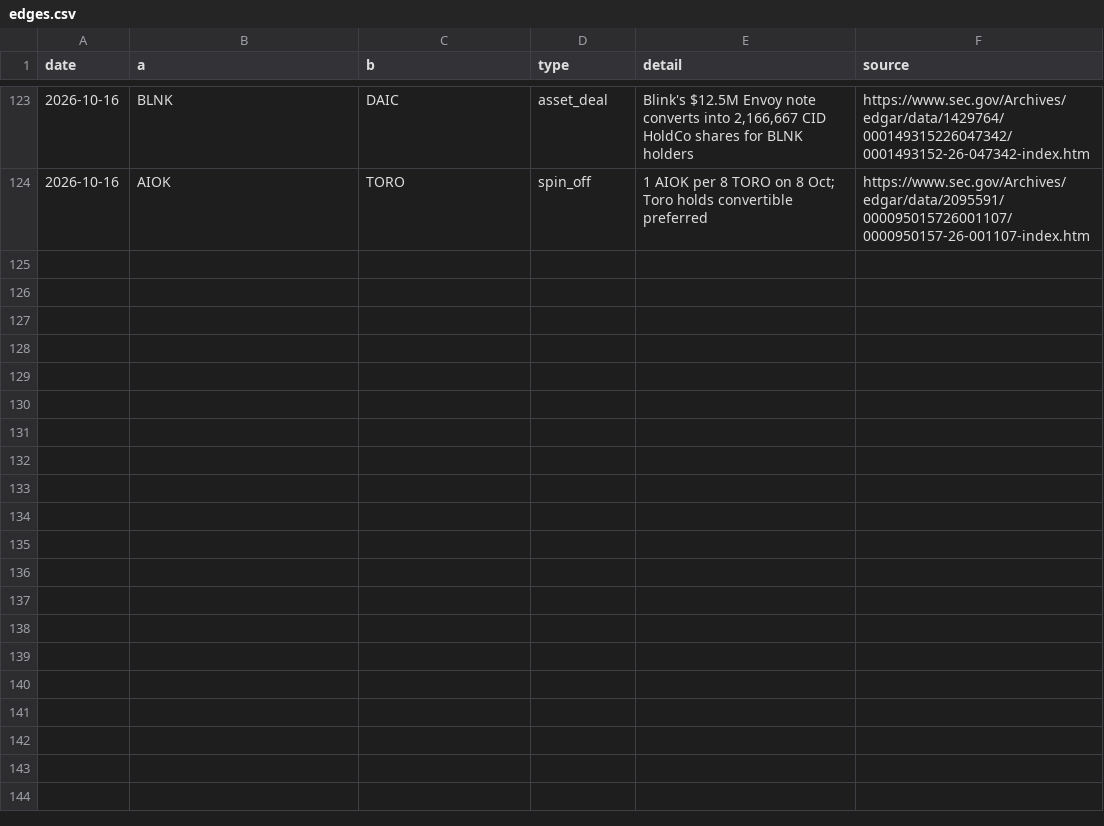
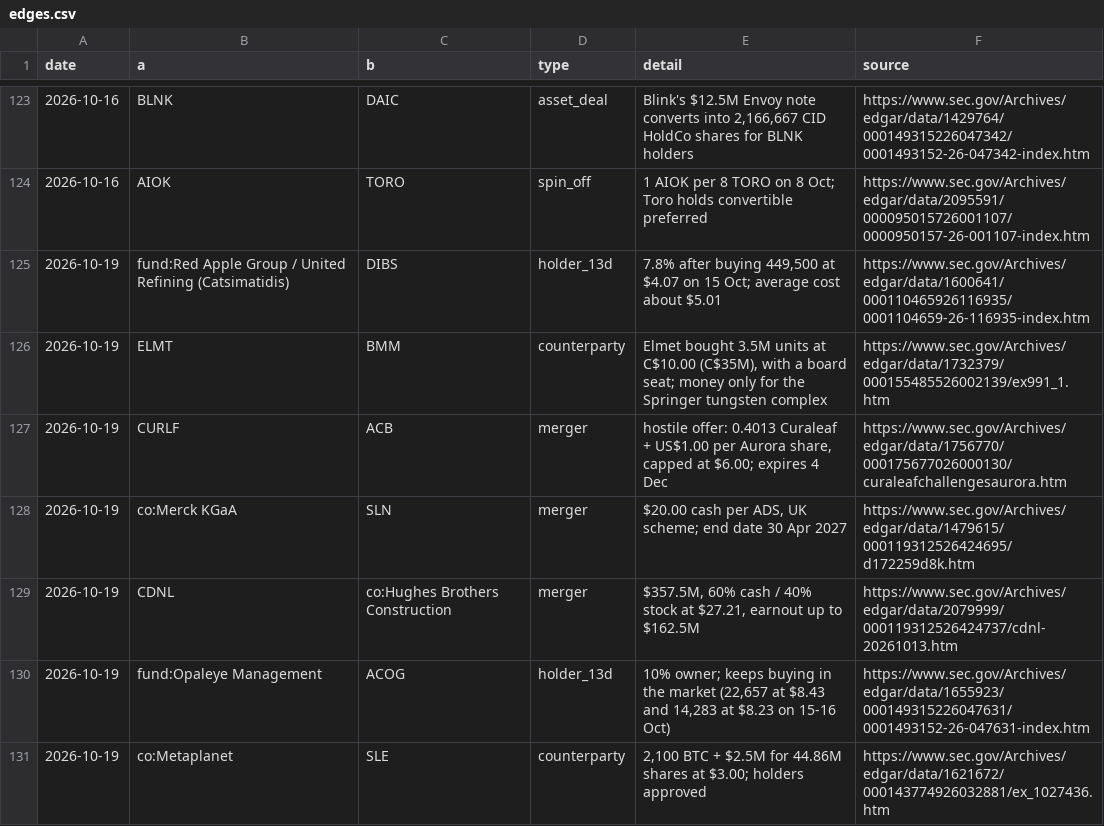
Before and after one commit to astonmonnach/signal-research, a CSV file: graph/edges.csv, drawn as a sheet; only a part is shown, gaps mark what is left out.

Commit message:
Research run 2026-10-20 (Mon 19 Oct filings, first full under-$2B read): DIBS to watch, ELMT's BMM placement, ACB stale bid, GPRO waivers

```diff
--- a/graph/edges.csv
+++ b/graph/edges.csv
@@ -124 +124,8 @@ date,a,b,type,detail,source
 2026-10-16,AIOK,TORO,spin_off,1 AIOK per 8 TORO on 8 Oct; Toro holds convertible preferred,https://www.sec.gov/Archives/edgar/data/2095591/000095015726001107/0000950157-26-001107-index.htm
+2026-10-19,fund:Red Apple Group / United Refining (Catsimatidis),DIBS,holder_13d,"7.8% after buying 449,500 at $4.07 on 15 Oct; average cost about $5.01",https://www.sec.gov/Archives/edgar/data/1600641/000110465926116935/0001104659-26-116935-index.htm
+2026-10-19,ELMT,BMM,counterparty,"Elmet bought 3.5M units at C$10.00 (C$35M), with a board seat; money only for the Springer tungsten complex",https://www.sec.gov/Archives/edgar/data/1732379/000155485526002139/ex991_1.htm
+2026-10-19,CURLF,ACB,merger,"hostile offer: 0.4013 Curaleaf + US$1.00 per Aurora share, capped at $6.00; expires 4 Dec",https://www.sec.gov/Archives/edgar/data/1756770/000175677026000130/curaleafchallengesaurora.htm
+2026-10-19,co:Merck KGaA,SLN,merger,"$20.00 cash per ADS, UK scheme; end date 30 Apr 2027",https://www.sec.gov/Archives/edgar/data/1479615/000119312526424695/d172259d8k.htm
+2026-10-19,CDNL,co:Hughes Brothers Construction,merger,"$357.5M, 60% cash / 40% stock at $27.21, earnout up to $162.5M",https://www.sec.gov/Archives/edgar/data/2079999/000119312526424737/cdnl-20261013.htm
+2026-10-19,fund:Opaleye Management,ACOG,holder_13d,"10% owner; keeps buying in the market (22,657 at $8.43 and 14,283 at $8.23 on 15-16 Oct)",https://www.sec.gov/Archives/edgar/data/1655923/000149315226047631/0001493152-26-047631-index.htm
+2026-10-19,co:Metaplanet,SLE,counterparty,"2,100 BTC + $2.5M for 44.86M shares at $3.00; holders approved",https://www.sec.gov/Archives/edgar/data/1621672/000143774926032881/ex_1027436.htm
```
Also changed, not shown: data/nq_regime_log.csv, ledger/manual_calls.csv, 11 other files.
